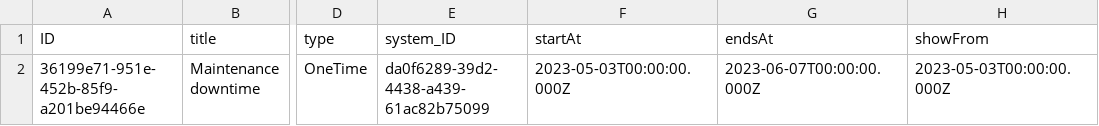
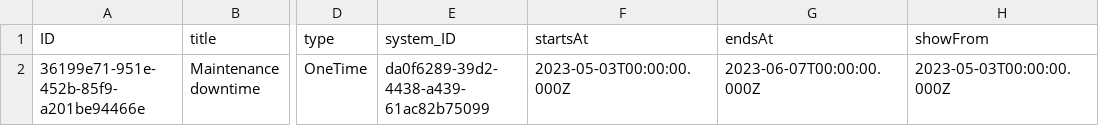
Before and after one commit to Fangfang0220/downtime, a CSV file: db/data/db-Downtimes.csv, drawn as a sheet; only a part is shown, gaps mark what is left out; the diff names each change by its address in the sheet, - before the commit and + after, or states it on an @@ line.

Commit message:
get system from odata

```diff
--- a/db/data/db-Downtimes.csv
+++ b/db/data/db-Downtimes.csv
-F1: startAt
+F1: startsAt
```
Also changed, not shown: 4 other files.
